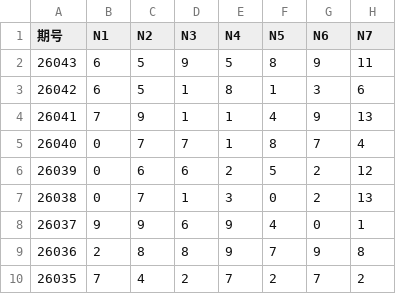
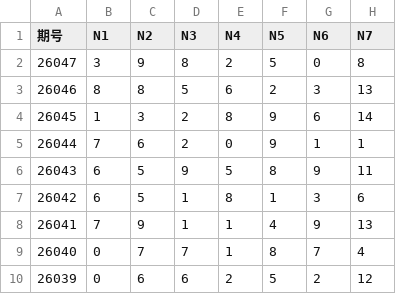
Before and after one commit to Goose-2950/predict_7star, a CSV file: 7星彩_号码序列.csv, drawn as a sheet; only a part is shown; the shorter side is filled out with more unchanged rows.

```diff
--- a/7星彩_号码序列.csv
+++ b/7星彩_号码序列.csv
@@ -1,2 +1,6 @@
 期号,N1,N2,N3,N4,N5,N6,N7
+26047,3,9,8,2,5,0,8
+26046,8,8,5,6,2,3,13
+26045,1,3,2,8,9,6,14
+26044,7,6,2,0,9,1,1
 26043,6,5,9,5,8,9,11
```
Also changed, not shown: 7星彩_历史开奖号码.csv, 2 other files.
